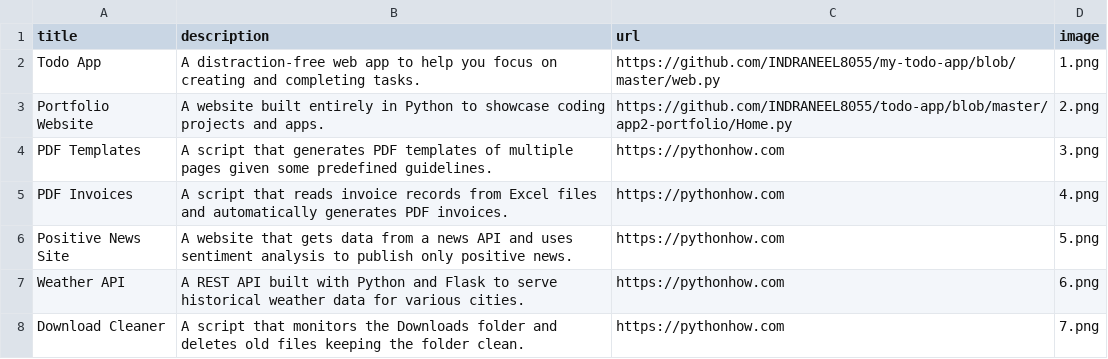
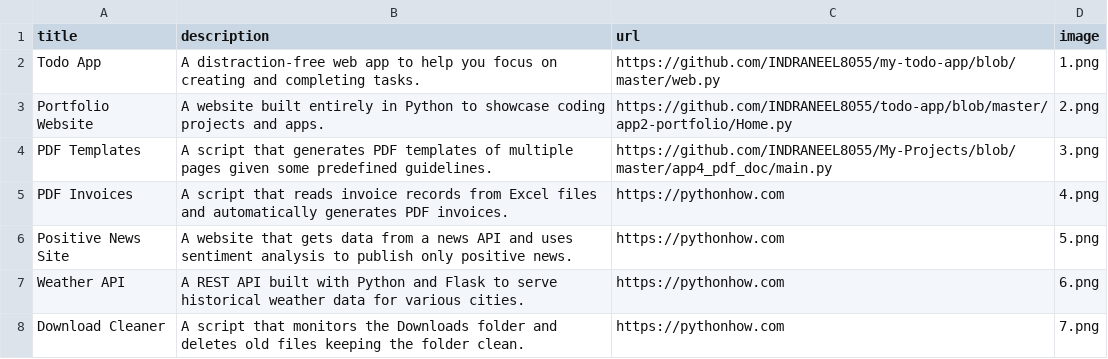
Before and after one commit to INDRANEEL8055/My-Projects, a CSV file: app2-portfolio/data.csv, drawn as a sheet; only a part is shown.

Commit message:
Update data.csv

```diff
--- a/app2-portfolio/data.csv
+++ b/app2-portfolio/data.csv
@@ -3,3 +3,3 @@ Todo App;A distraction-free web app to help you focus on creating and completing
 Portfolio Website;A website built entirely in Python to showcase coding projects and apps.;https://github.com/INDRANEEL8055/todo-app/blob/master/app2-portfolio/Home.py;2.png
-PDF Templates;A script that generates PDF templates of multiple pages given some predefined guidelines.;https://pythonhow.com;3.png
+PDF Templates;A script that generates PDF templates of multiple pages given some predefined guidelines.;https://github.com/INDRANEEL8055/My-Projects/blob/master/app4_pdf_doc/main.py;3.png
 PDF Invoices;A script that reads invoice records from Excel files and automatically generates PDF invoices.;https://pythonhow.com;4.png
```
